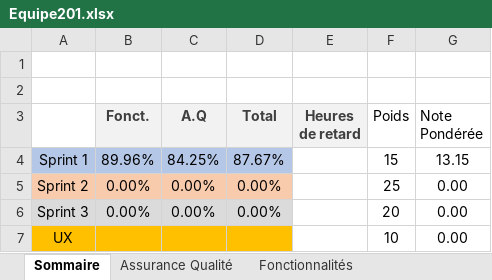
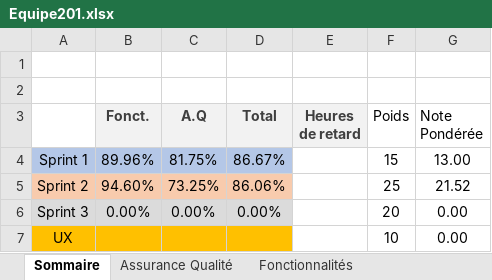
Before and after one commit to madysemega/PaintZilla, an Excel workbook: Equipe201.xlsx, sheet Sommaire, drawn as a sheet; values as stored, in another font and other column widths than the file's, no borders; the diff names each change by its address in the sheet, - before the commit and + after, or states it on an @@ line.

```diff
--- a/Equipe201.xlsx (sheet Sommaire)
+++ b/Equipe201.xlsx (sheet Sommaire)
-C4 (A.Q): 84.25%
+C4 (A.Q): 81.75%
-D4 (Total): 87.67%
+D4 (Total): 86.67%
-G4 (Note Pondérée): 13.15
+G4 (Note Pondérée): 13.00
-B5 (Fonct.): 0.00%
+B5 (Fonct.): 94.60%
-C5 (A.Q): 0.00%
+C5 (A.Q): 73.25%
-D5 (Total): 0.00%
+D5 (Total): 86.06%
-G5 (Note Pondérée): 0.00
+G5 (Note Pondérée): 21.52
```
Also changed, not shown: sheet Assurance Qualité, sheet Fonctionnalités.
